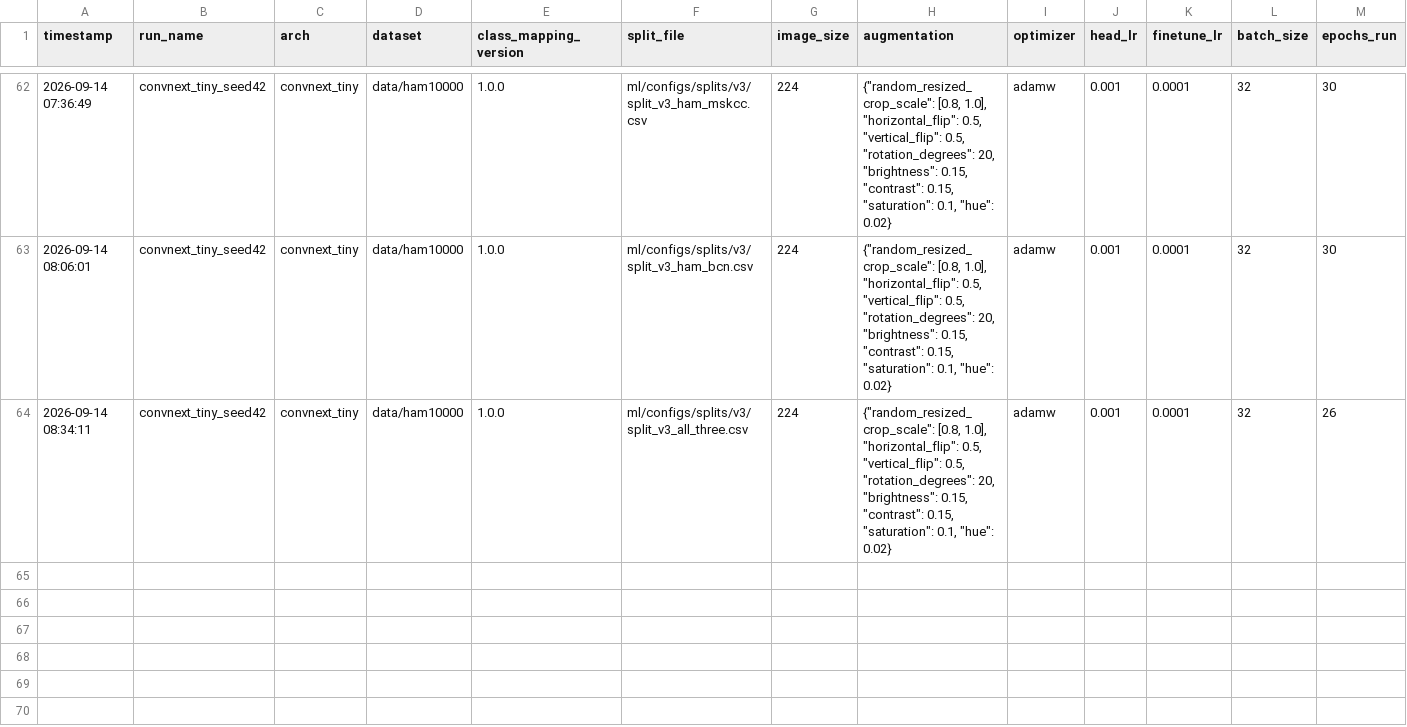
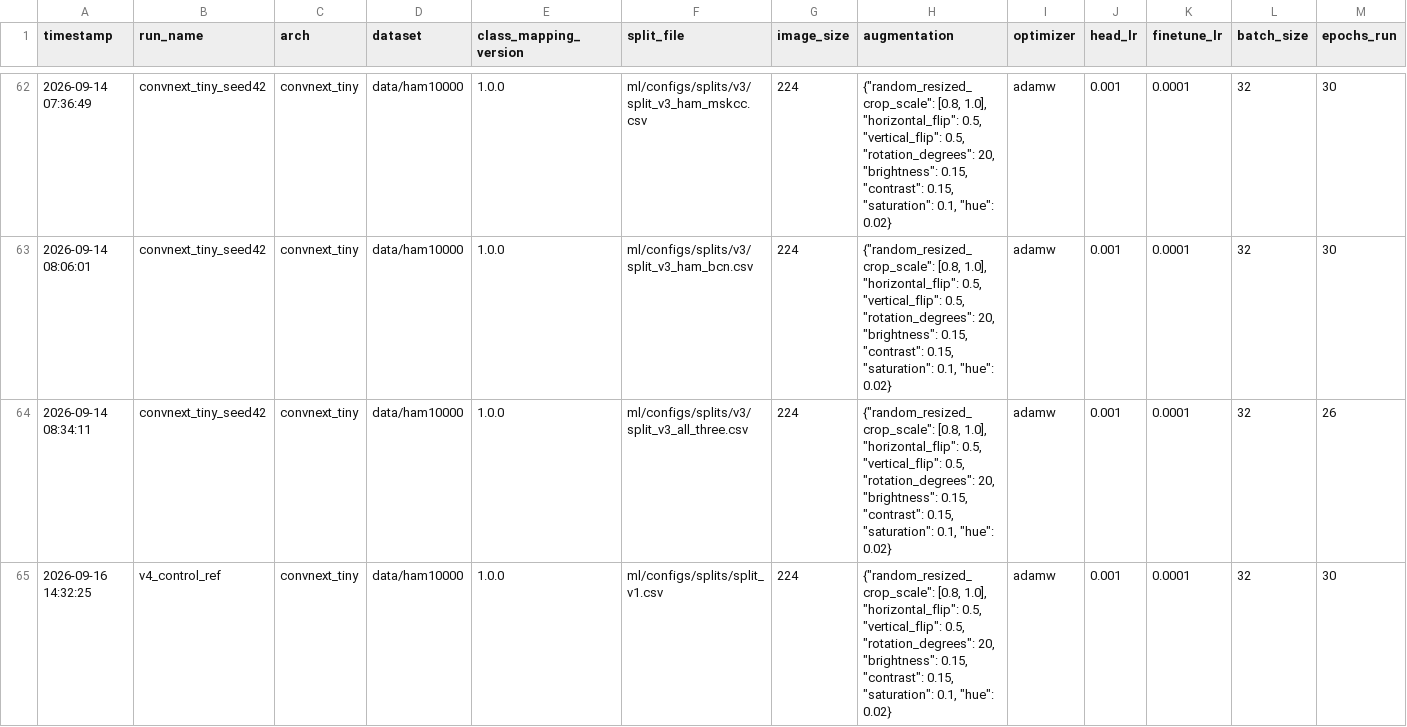
Before and after one commit to Rajrup910/Backend-S4D, a CSV file: ml/results/experiments.csv, drawn as a sheet; only a part is shown, gaps mark what is left out; rows hold the shown columns only; the diff names each change by its address in the sheet, - before the commit and + after, or states it on an @@ line.

Commit message:
results: log the control-reference run (ml/training/train.py, identical split, best 0.7765)

```diff
--- a/ml/results/experiments.csv
+++ b/ml/results/experiments.csv
+row 65: 2026-09-16 14:32:25 | v4_control_ref | convnext_tiny | data/ham10000 | 1.0.0 | ml/configs/splits/split_v1.csv | 224 | {"random_resized_crop_scale": [0.8, 1.0], "horizontal_flip": 0.5, "vertical_flip": 0.5, "rotation_degrees": 20, "brightness": 0.15, "contrast": 0.15, "saturation": 0.1, "hue": 0.02} | adamw | 0.001 | 0.0001 | 32 | 30
```
Also changed, not shown: 2 other files.
